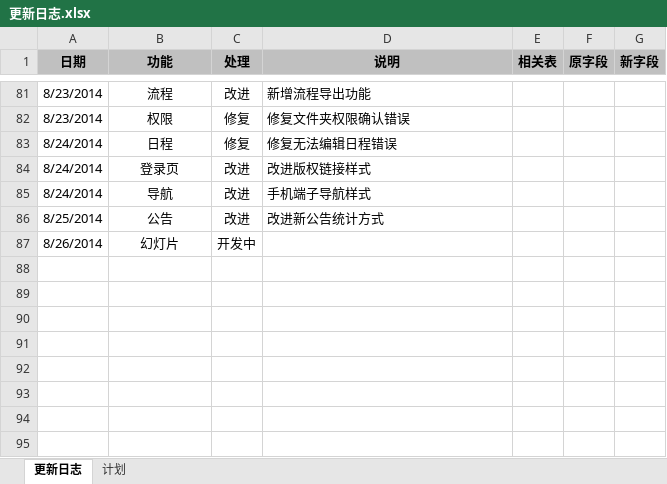
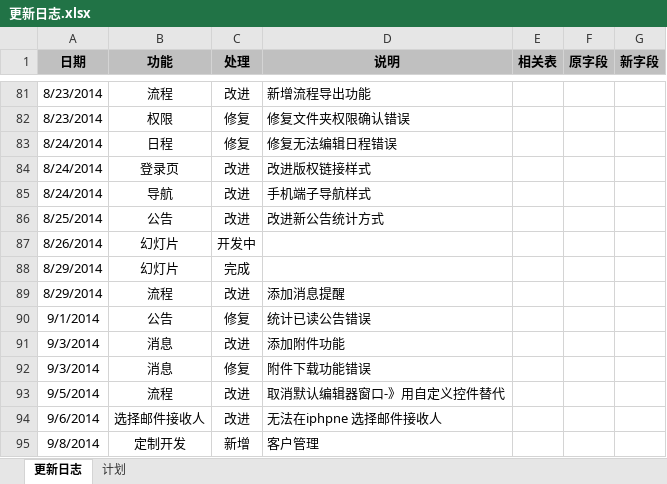
Before and after one commit to ameth64/aeropms, an Excel workbook: 更新日志.xlsx, sheet 更新日志, drawn as a sheet; only a part is shown, gaps mark what is left out; values as stored, in another font and other column widths than the file's, no borders; the diff names each change by its address in the sheet, - before the commit and + after, or states it on an @@ line.

```diff
--- a/更新日志.xlsx (sheet 更新日志)
+++ b/更新日志.xlsx (sheet 更新日志)
+row 88: 8/29/2014 | 幻灯片 | 完成
+row 89: 8/29/2014 | 流程 | 改进 | 添加消息提醒
+row 90: 9/1/2014 | 公告 | 修复 | 统计已读公告错误
+row 91: 9/3/2014 | 消息 | 改进 | 添加附件功能
+row 92: 9/3/2014 | 消息 | 修复 | 附件下载功能错误
+row 93: 9/5/2014 | 流程 | 改进 | 取消默认编辑器窗口-》用自定义控件替代
+row 94: 9/6/2014 | 选择邮件接收人 | 改进 | 无法在iphpne 选择邮件接收人
+row 95: 9/8/2014 | 定制开发 | 新增 | 客户管理
```
Also changed, not shown: 8 other files.
